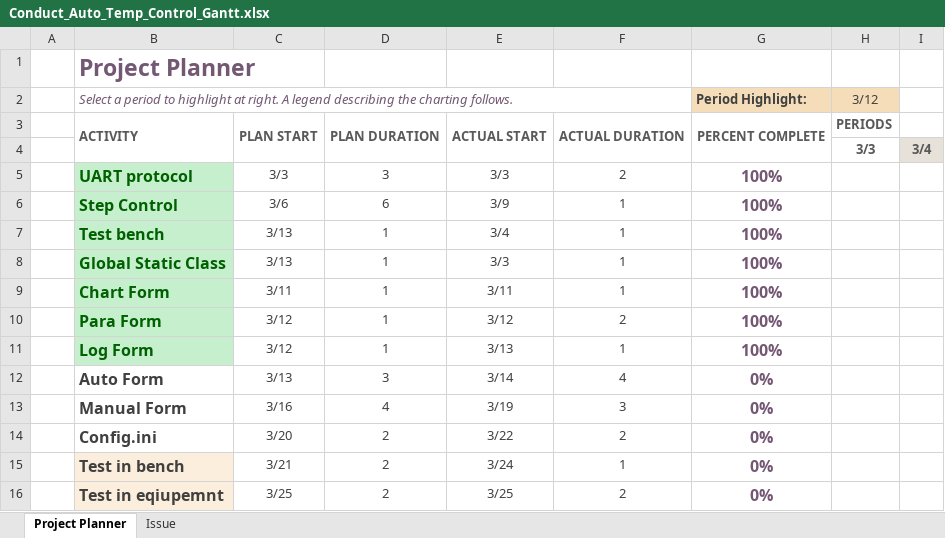
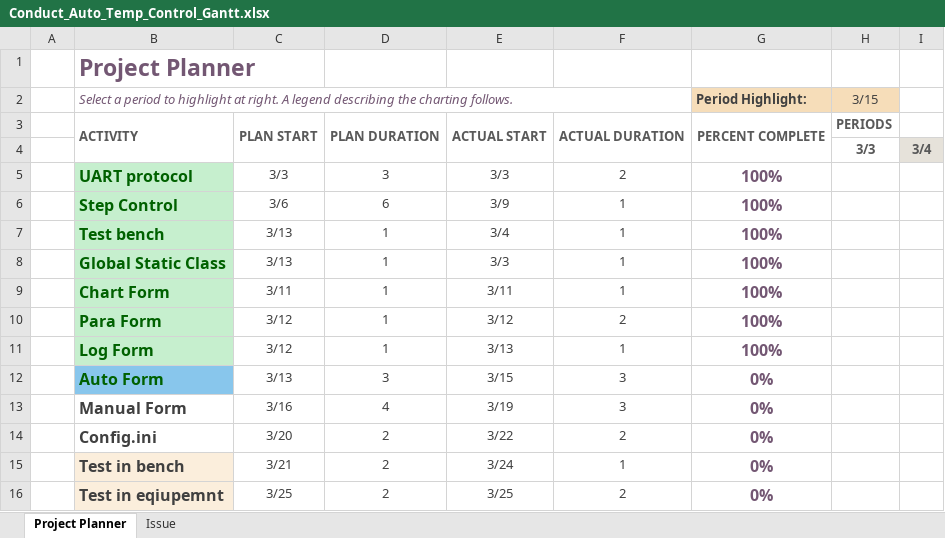
Before and after one commit to Sharemon/Conductivity-Temperature-Automatic-Control, an Excel workbook: Conduct_Auto_Temp_Control_Gantt.xlsx, sheet Project Planner, drawn as a sheet; only a part is shown; values as stored, in another font and other column widths than the file's, no borders; conditional formats not drawn; the diff names each change by its address in the sheet, - before the commit and + after, or states it on an @@ line.

Commit message:
update gantt

```diff
--- a/Conduct_Auto_Temp_Control_Gantt.xlsx (sheet Project Planner)
+++ b/Conduct_Auto_Temp_Control_Gantt.xlsx (sheet Project Planner)
-H2: 3/12
+H2: 3/15
@@ B12 fill: none → #88C6EC, text colour: #404040 → #006100 @@
-E12: 3/14
+E12: 3/15
-F12: 4
+F12: 3
```
